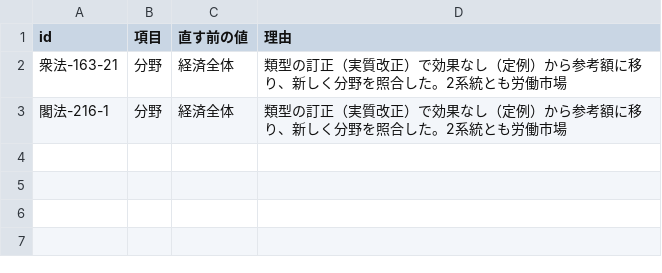
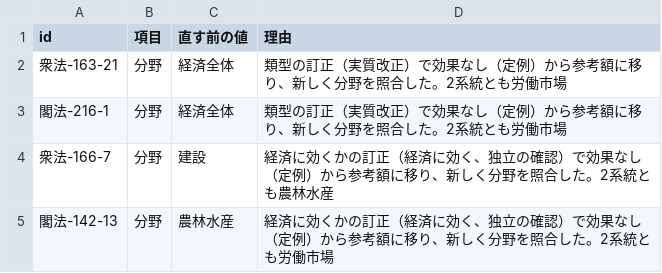
Before and after one commit to nexus-ai-2045/public-interest-lens, a CSV file: data/derived/primary-source-corrections-v1/sample-v2-cascade.csv, drawn as a sheet.

```diff
--- a/data/derived/primary-source-corrections-v1/sample-v2-cascade.csv
+++ b/data/derived/primary-source-corrections-v1/sample-v2-cascade.csv
@@ -3 +3,3 @@ id,項目,直す前の値,理由
 閣法-216-1,分野,経済全体,類型の訂正（実質改正）で効果なし（定例）から参考額に移り、新しく分野を照合した。2系統とも労働市場
+衆法-166-7,分野,建設,経済に効くかの訂正（経済に効く、独立の確認）で効果なし（定例）から参考額に移り、新しく分野を照合した。2系統とも農林水産
+閣法-142-13,分野,農林水産,経済に効くかの訂正（経済に効く、独立の確認）で効果なし（定例）から参考額に移り、新しく分野を照合した。2系統とも労働市場
```
Also changed, not shown: data/derived/evaluation-ledger-v1/sample-v2/correction-candidates.csv, data/derived/evaluation-ledger-v1/sample-v2/resolutions.csv, 16 other files.
